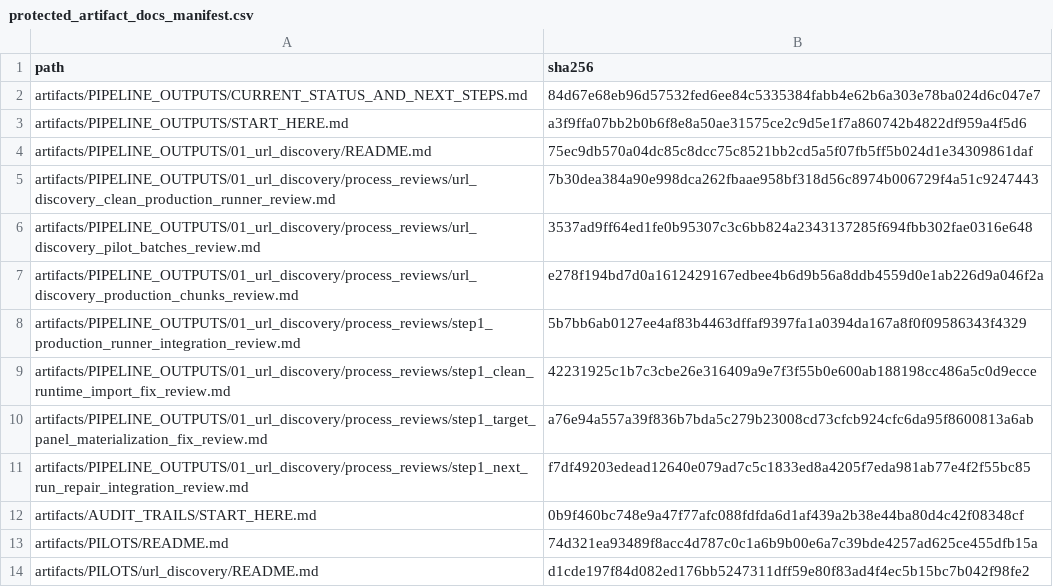
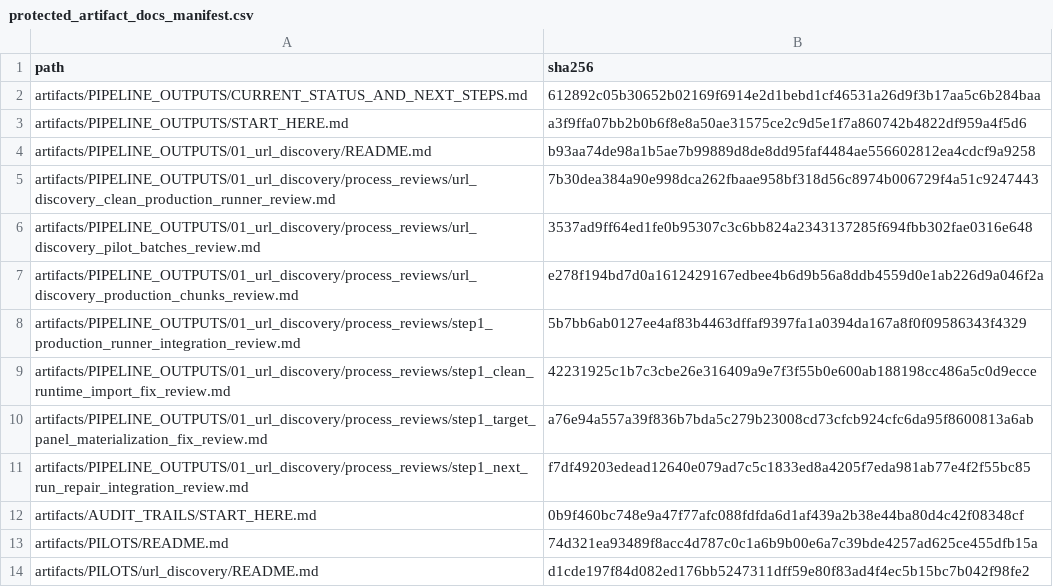
Before and after one commit to vsovero/policy_scraper, a CSV file: docs/replication_standards/protected_artifact_docs_manifest.csv, drawn as a sheet.

```diff
--- a/docs/replication_standards/protected_artifact_docs_manifest.csv
+++ b/docs/replication_standards/protected_artifact_docs_manifest.csv
@@ -1,5 +1,5 @@
 path,sha256
-artifacts/PIPELINE_OUTPUTS/CURRENT_STATUS_AND_NEXT_STEPS.md,84d67e68eb96d57532fed6ee84c5335384fabb4e62b6a303e78ba024d6c047e7
+artifacts/PIPELINE_OUTPUTS/CURRENT_STATUS_AND_NEXT_STEPS.md,612892c05b30652b02169f6914e2d1bebd1cf46531a26d9f3b17aa5c6b284baa
 artifacts/PIPELINE_OUTPUTS/START_HERE.md,a3f9ffa07bb2b0b6f8e8a50ae31575ce2c9d5e1f7a860742b4822df959a4f5d6
-artifacts/PIPELINE_OUTPUTS/01_url_discovery/README.md,75ec9db570a04dc85c8dcc75c8521bb2cd5a5f07fb5ff5b024d1e34309861daf
+artifacts/PIPELINE_OUTPUTS/01_url_discovery/README.md,b93aa74de98a1b5ae7b99889d8de8dd95faf4484ae556602812ea4cdcf9a9258
 artifacts/PIPELINE_OUTPUTS/01_url_discovery/process_reviews/url_discovery_clean_production_runner_review.md,7b30dea384a90e998dca262fbaae958bf318d56c8974b006729f4a51c9247443
```
Also changed, not shown: 2 other files.
